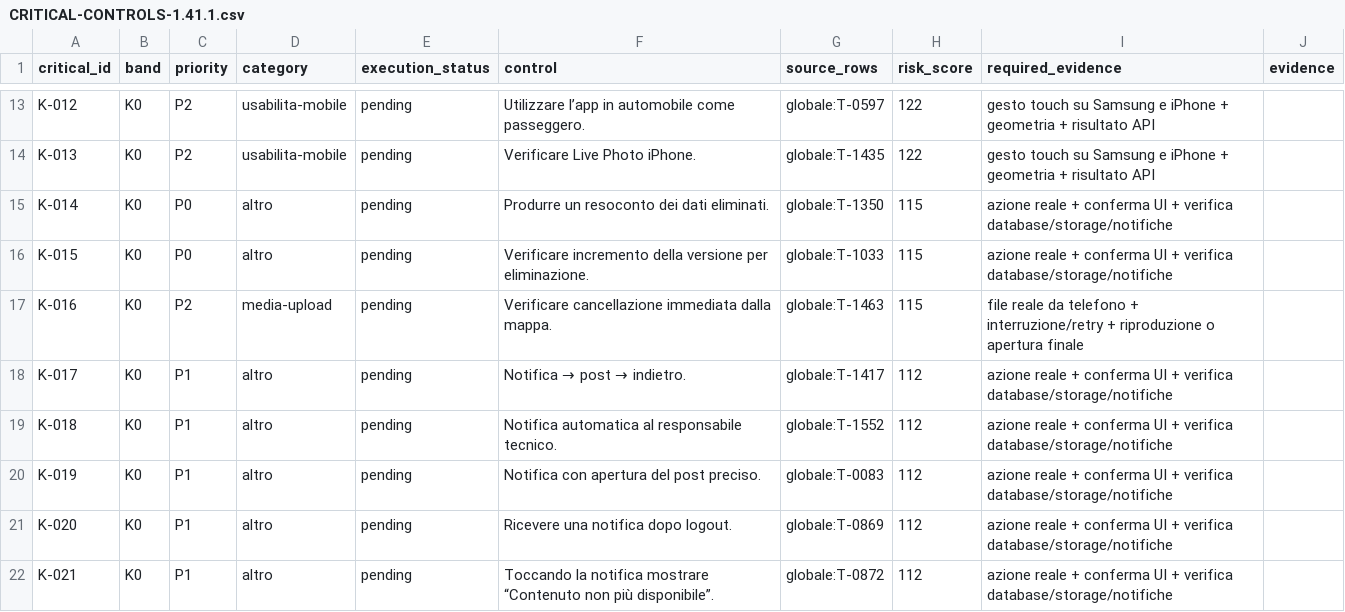
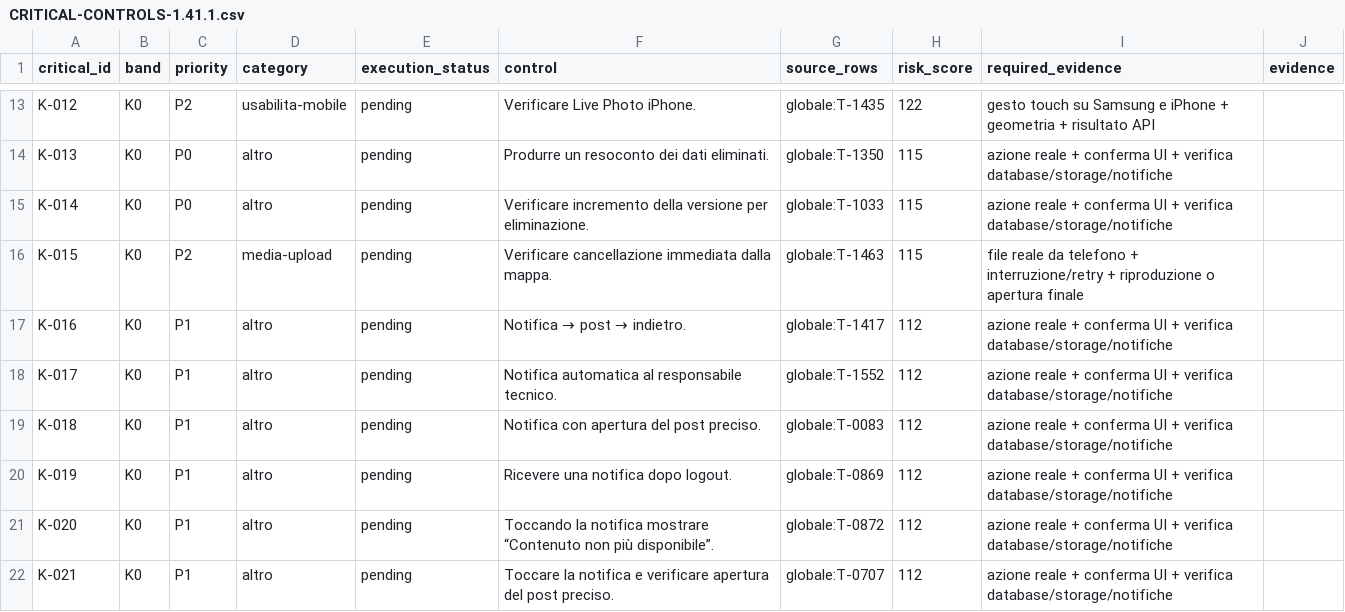
Before and after one commit to andreacivi80/viaggio-in-india, a CSV file: docs/CRITICAL-CONTROLS-1.41.1.csv, drawn as a sheet; only a part is shown, gaps mark what is left out; the diff covers the shown part only; the diff names each change by its address in the sheet, - before the commit and + after, or states it on an @@ line.

```diff
--- a/docs/CRITICAL-CONTROLS-1.41.1.csv
+++ b/docs/CRITICAL-CONTROLS-1.41.1.csv
-F13 (control): Utilizzare l’app in automobile come passeggero.
+F13 (control): Verificare Live Photo iPhone.
-G13 (source_rows): globale:T-0597
+G13 (source_rows): globale:T-1435
-C14 (priority): P2
+C14 (priority): P0
-D14 (category): usabilita-mobile
+D14 (category): altro
-F14 (control): Verificare Live Photo iPhone.
+F14 (control): Produrre un resoconto dei dati eliminati.
-G14 (source_rows): globale:T-1435
+G14 (source_rows): globale:T-1350
-H14 (risk_score): 122
+H14 (risk_score): 115
-I14 (required_evidence): gesto touch su Samsung e iPhone + geometria + risultato API
+I14 (required_evidence): azione reale + conferma UI + verifica database/storage/notifiche
-F15 (control): Produrre un resoconto dei dati eliminati.
+F15 (control): Verificare incremento della versione per eliminazione.
-G15 (source_rows): globale:T-1350
+G15 (source_rows): globale:T-1033
-C16 (priority): P0
+C16 (priority): P2
-D16 (category): altro
+D16 (category): media-upload
-F16 (control): Verificare incremento della versione per eliminazione.
+F16 (control): Verificare cancellazione immediata dalla mappa.
-G16 (source_rows): globale:T-1033
+G16 (source_rows): globale:T-1463
-I16 (required_evidence): azione reale + conferma UI + verifica database/storage/notifiche
+I16 (required_evidence): file reale da telefono + interruzione/retry + riproduzione o apertura finale
-C17 (priority): P2
+C17 (priority): P1
-D17 (category): media-upload
+D17 (category): altro
@@ F17 (control): Verificare cancellazione immediata dalla mappa. → Notifica → post → indietro. @@
-G17 (source_rows): globale:T-1463
+G17 (source_rows): globale:T-1417
-H17 (risk_score): 115
+H17 (risk_score): 112
-I17 (required_evidence): file reale da telefono + interruzione/retry + riproduzione o apertura finale
+I17 (required_evidence): azione reale + conferma UI + verifica database/storage/notifiche
@@ F18 (control): Notifica → post → indietro. → Notifica automatica al responsabile tecnico. @@
-G18 (source_rows): globale:T-1417
+G18 (source_rows): globale:T-1552
-F19 (control): Notifica automatica al responsabile tecnico.
+F19 (control): Notifica con apertura del post preciso.
-G19 (source_rows): globale:T-1552
+G19 (source_rows): globale:T-0083
-F20 (control): Notifica con apertura del post preciso.
+F20 (control): Ricevere una notifica dopo logout.
-G20 (source_rows): globale:T-0083
+G20 (source_rows): globale:T-0869
-F21 (control): Ricevere una notifica dopo logout.
+F21 (control): Toccando la notifica mostrare “Contenuto non più disponibile”.
-G21 (source_rows): globale:T-0869
+G21 (source_rows): globale:T-0872
-F22 (control): Toccando la notifica mostrare “Contenuto non più disponibile”.
+F22 (control): Toccare la notifica e verificare apertura del post preciso.
-G22 (source_rows): globale:T-0872
+G22 (source_rows): globale:T-0707
```
Also changed, not shown: 1 removed row and 110 edited cells elsewhere in this file, docs/CONTROL-COVERAGE.csv, 8 other files.
